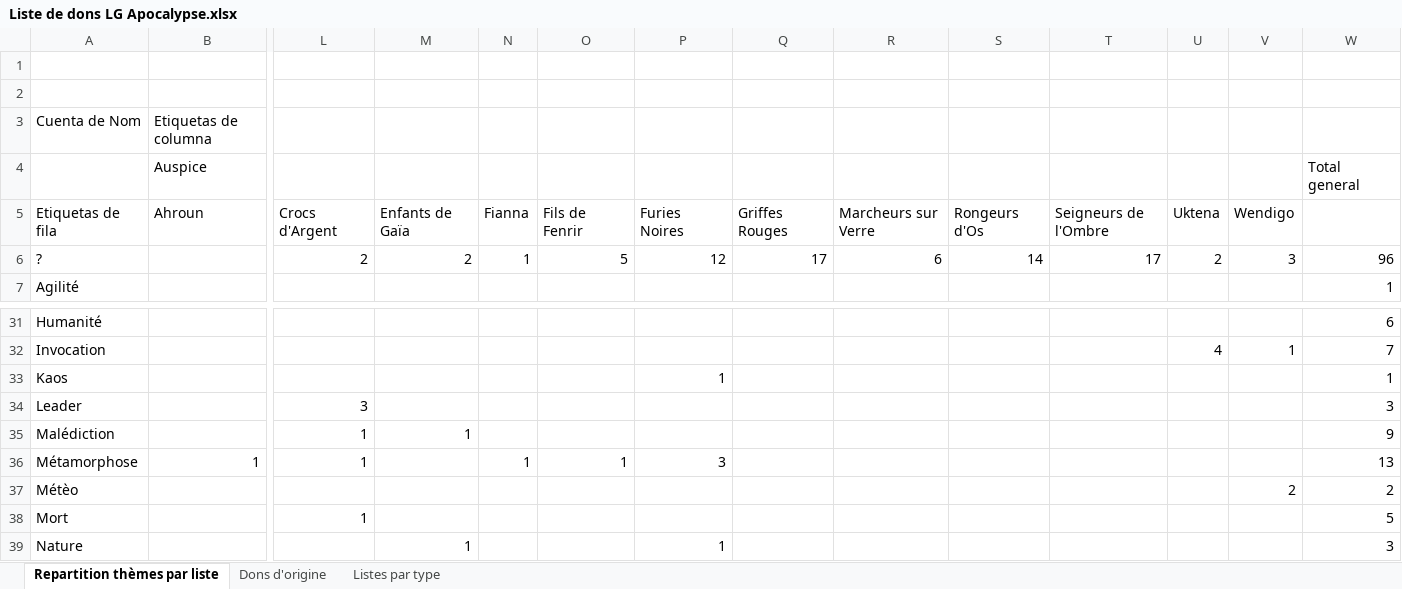
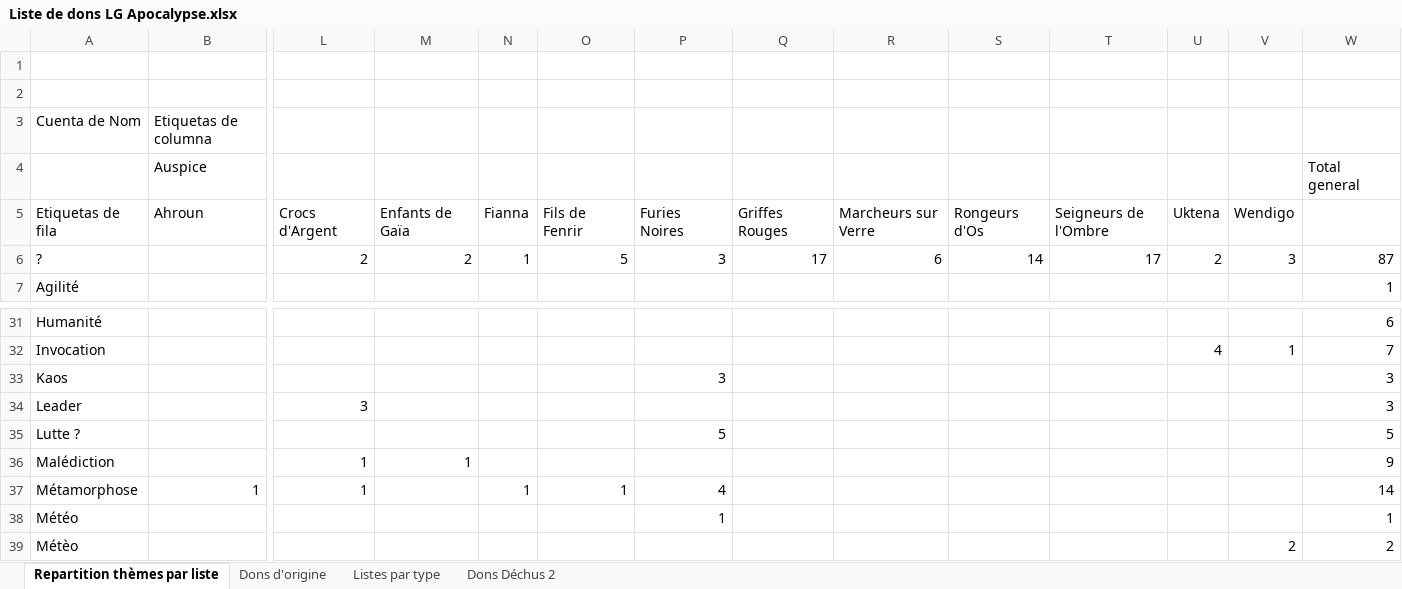
Before and after one commit to Bertolen/Test, an Excel workbook: Liste de dons LG Apocalypse.xlsx, sheet Repartition thèmes par liste, drawn as a sheet; only a part is shown, gaps mark what is left out; the shorter side is filled out with more unchanged rows; values as stored, in another font and other column widths than the file's, no borders; addresses are those after the commit; rows hold the shown columns only; the diff names each change by its address in the sheet, - before the commit and + after, or states it on an @@ line.

```diff
--- a/Liste de dons LG Apocalypse.xlsx (sheet Repartition thèmes par liste)
+++ b/Liste de dons LG Apocalypse.xlsx (sheet Repartition thèmes par liste)
+sheet tab: Dons Déchus 2
-P6: 12
+P6: 3
-W6 (Total general): 96
+W6 (Total general): 87
-P33: 1
+P33: 3
-W33 (Total general): 1
+W33 (Total general): 3
+row 35: Lutte ? |  |  |  |  |  | 5 |  |  |  |  |  |  | 5
-P37: 3
+P37: 4
-W37 (Total general): 13
+W37 (Total general): 14
+row 38: Météo |  |  |  |  |  | 1 |  |  |  |  |  |  | 1
```
Also changed, not shown: sheet Dons d'origine, sheet Listes par type, formulas that keep their value, hidden cells.
